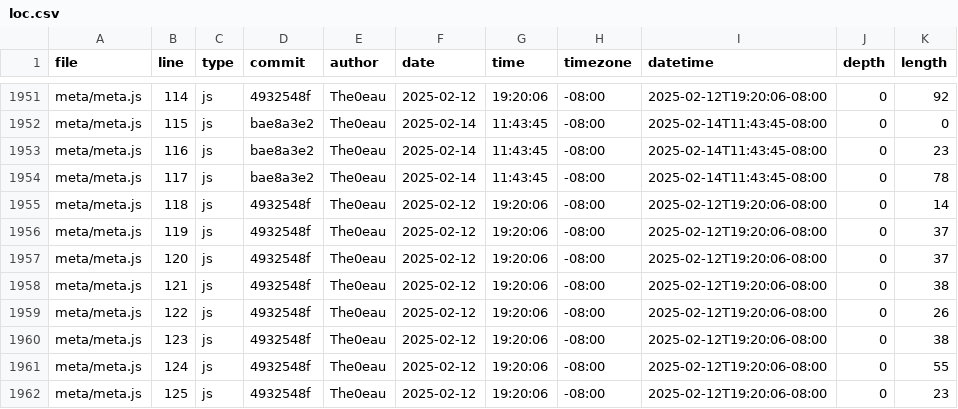
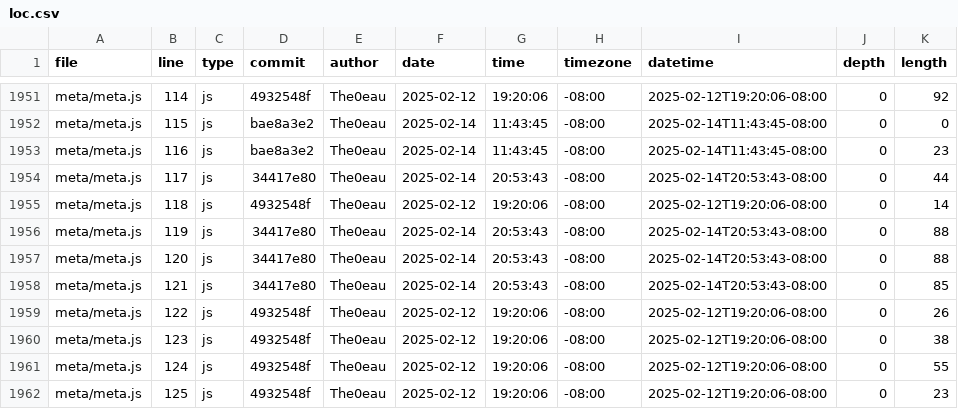
Before and after one commit to The0eau/portfolio, a CSV file: meta/loc.csv, drawn as a sheet; only a part is shown, gaps mark what is left out.

```diff
--- a/meta/loc.csv
+++ b/meta/loc.csv
@@ -1953,7 +1953,7 @@ meta/meta.js,115,js,bae8a3e2,The0eau,2025-02-14,11:43:45,-08:00,2025-02-14T11:43
 meta/meta.js,116,js,bae8a3e2,The0eau,2025-02-14,11:43:45,-08:00,2025-02-14T11:43:45-08:00,0,23
-meta/meta.js,117,js,bae8a3e2,The0eau,2025-02-14,11:43:45,-08:00,2025-02-14T11:43:45-08:00,0,78
+meta/meta.js,117,js,34417e80,The0eau,2025-02-14,20:53:43,-08:00,2025-02-14T20:53:43-08:00,0,44
 meta/meta.js,118,js,4932548f,The0eau,2025-02-12,19:20:06,-08:00,2025-02-12T19:20:06-08:00,0,14
-meta/meta.js,119,js,4932548f,The0eau,2025-02-12,19:20:06,-08:00,2025-02-12T19:20:06-08:00,0,37
-meta/meta.js,120,js,4932548f,The0eau,2025-02-12,19:20:06,-08:00,2025-02-12T19:20:06-08:00,0,37
-meta/meta.js,121,js,4932548f,The0eau,2025-02-12,19:20:06,-08:00,2025-02-12T19:20:06-08:00,0,38
+meta/meta.js,119,js,34417e80,The0eau,2025-02-14,20:53:43,-08:00,2025-02-14T20:53:43-08:00,0,88
+meta/meta.js,120,js,34417e80,The0eau,2025-02-14,20:53:43,-08:00,2025-02-14T20:53:43-08:00,0,88
+meta/meta.js,121,js,34417e80,The0eau,2025-02-14,20:53:43,-08:00,2025-02-14T20:53:43-08:00,0,85
 meta/meta.js,122,js,4932548f,The0eau,2025-02-12,19:20:06,-08:00,2025-02-12T19:20:06-08:00,0,26
```
